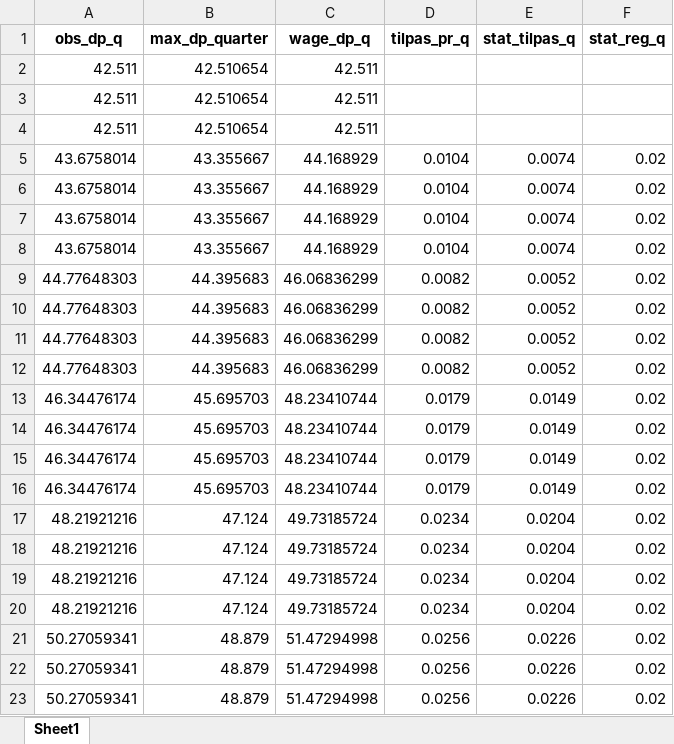
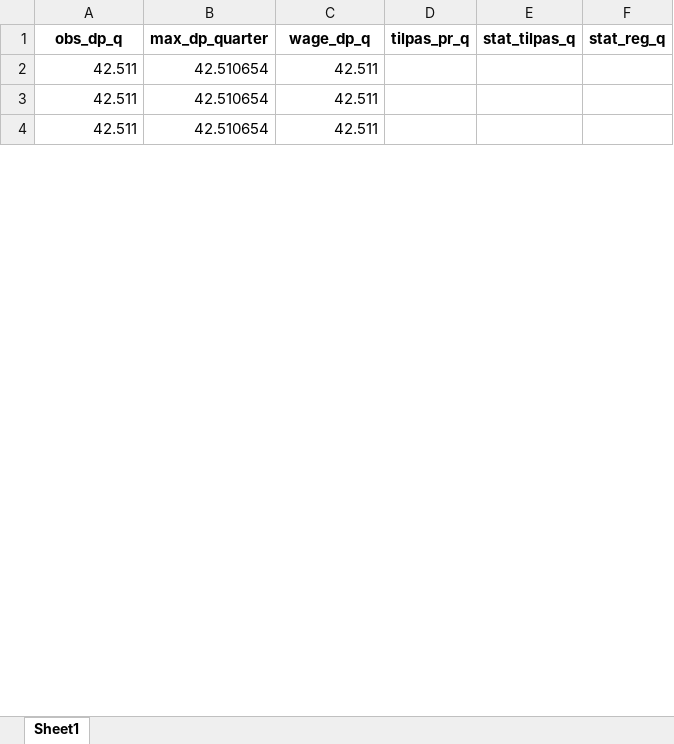
Before and after one commit to simonmig10/Empirisk-SFC-model, an Excel workbook: udregnet dagpenge.xlsx, sheet Sheet1, drawn as a sheet; only a part is shown; values as stored, in another font and other column widths than the file's, no borders; removed rows and columns are numbered as before the commit, all else as after; the diff covers the shown part only; the diff names each change by its address in the sheet, - before the commit and + after, or states it on an @@ line.

```diff
--- a/udregnet dagpenge.xlsx (sheet Sheet1)
+++ b/udregnet dagpenge.xlsx (sheet Sheet1)
-row 5: 43.6758014 | 43.355667 | 44.168929 | 0.0104 | 0.0074 | 0.02
-row 6: 43.6758014 | 43.355667 | 44.168929 | 0.0104 | 0.0074 | 0.02
-row 7: 43.6758014 | 43.355667 | 44.168929 | 0.0104 | 0.0074 | 0.02
-row 8: 43.6758014 | 43.355667 | 44.168929 | 0.0104 | 0.0074 | 0.02
-row 9: 44.77648303 | 44.395683 | 46.06836299 | 0.0082 | 0.0052 | 0.02
-row 10: 44.77648303 | 44.395683 | 46.06836299 | 0.0082 | 0.0052 | 0.02
-row 11: 44.77648303 | 44.395683 | 46.06836299 | 0.0082 | 0.0052 | 0.02
-row 12: 44.77648303 | 44.395683 | 46.06836299 | 0.0082 | 0.0052 | 0.02
-row 13: 46.34476174 | 45.695703 | 48.23410744 | 0.0179 | 0.0149 | 0.02
-row 14: 46.34476174 | 45.695703 | 48.23410744 | 0.0179 | 0.0149 | 0.02
-row 15: 46.34476174 | 45.695703 | 48.23410744 | 0.0179 | 0.0149 | 0.02
-row 16: 46.34476174 | 45.695703 | 48.23410744 | 0.0179 | 0.0149 | 0.02
-row 17: 48.21921216 | 47.124 | 49.73185724 | 0.0234 | 0.0204 | 0.02
-row 18: 48.21921216 | 47.124 | 49.73185724 | 0.0234 | 0.0204 | 0.02
-row 19: 48.21921216 | 47.124 | 49.73185724 | 0.0234 | 0.0204 | 0.02
-row 20: 48.21921216 | 47.124 | 49.73185724 | 0.0234 | 0.0204 | 0.02
-row 21: 50.27059341 | 48.879 | 51.47294998 | 0.0256 | 0.0226 | 0.02
-row 22: 50.27059341 | 48.879 | 51.47294998 | 0.0256 | 0.0226 | 0.02
-row 23: 50.27059341 | 48.879 | 51.47294998 | 0.0256 | 0.0226 | 0.02
```
Also changed, not shown: 57 added rows and 38 removed rows elsewhere in this sheet, 1 other file.
